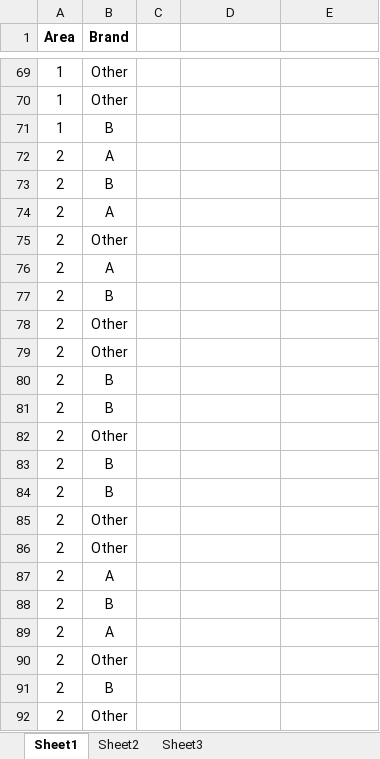
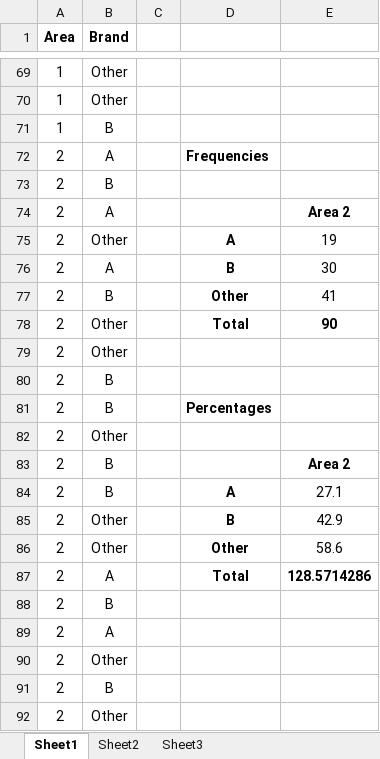
Before and after one commit to turbits/essex_eportfolio, an Excel workbook: pages/module5/unit-assignments/unit9/examples/Exa 9.1D.xlsx, sheet Sheet1, drawn as a sheet; only a part is shown, gaps mark what is left out; values as stored, in another font and other column widths than the file's, no borders; charts and pictures not drawn; the diff names each change by its address in the sheet, - before the commit and + after, or states it on an @@ line.

Commit message:
update unit 9

```diff
--- a/pages/module5/unit-assignments/unit9/examples/Exa 9.1D.xlsx (sheet Sheet1)
+++ b/pages/module5/unit-assignments/unit9/examples/Exa 9.1D.xlsx (sheet Sheet1)
-D72: (empty)
+D72: Frequencies
-E74: (empty)
+E74: Area 2
-D75: (empty)
+D75: A
-E75: (empty)
+E75: 19
-D76: (empty)
+D76: B
-E76: (empty)
+E76: 30
-D77: (empty)
+D77: Other
-E77: (empty)
+E77: 41
-D78: (empty)
+D78: Total
-E78: (empty)
+E78: 90
-D81: (empty)
+D81: Percentages
-E83: (empty)
+E83: Area 2
-D84: (empty)
+D84: A
-E84: (empty)
+E84: 27.1
-D85: (empty)
+D85: B
-E85: (empty)
+E85: 42.9
-D86: (empty)
+D86: Other
-E86: (empty)
+E86: 58.6
-D87: (empty)
+D87: Total
-E87: (empty)
+E87: 128.5714286
```
Also changed, not shown: charts or pictures, pages/module5/unit-assignments/unit9/examples/Exa 9.2D.xlsx, pages/module5/unit-assignments/unit9/examples/Exa 9.3B.xlsx, 14 other files.
